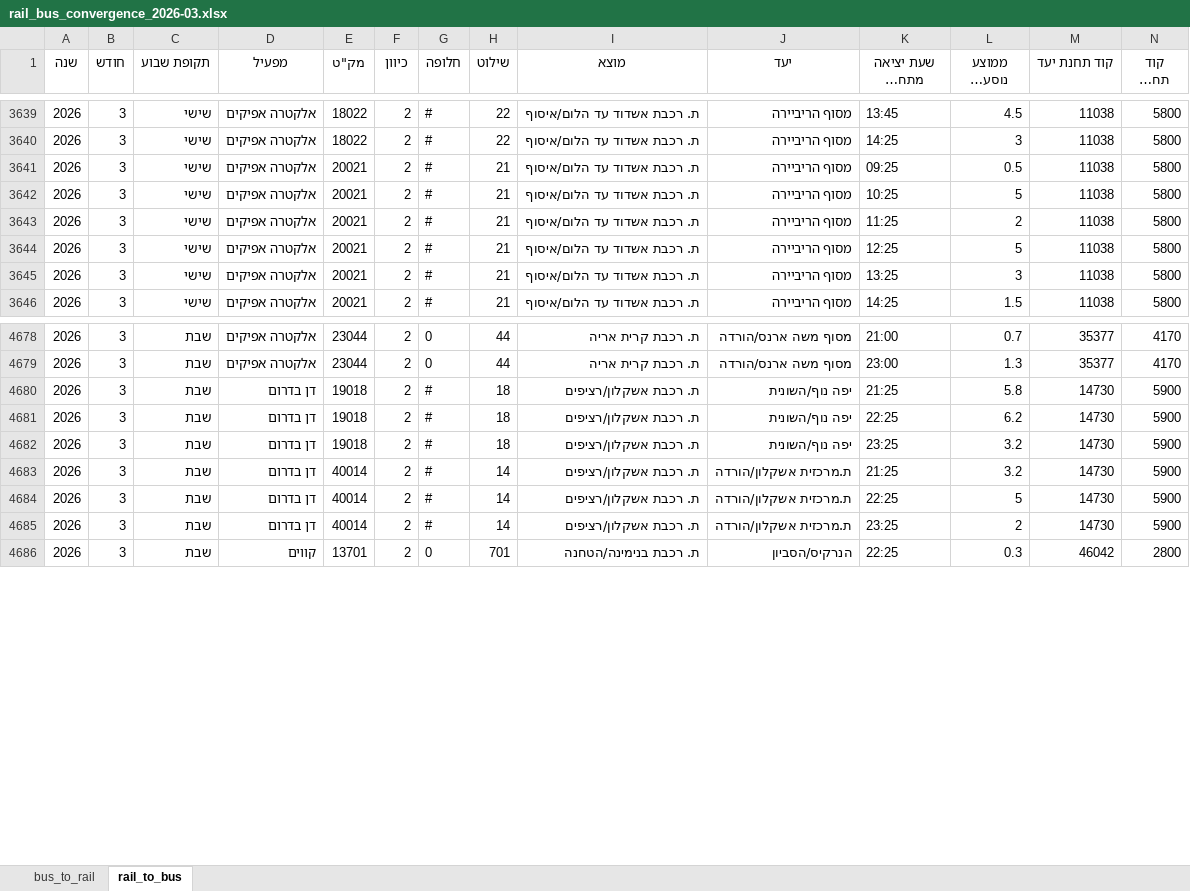
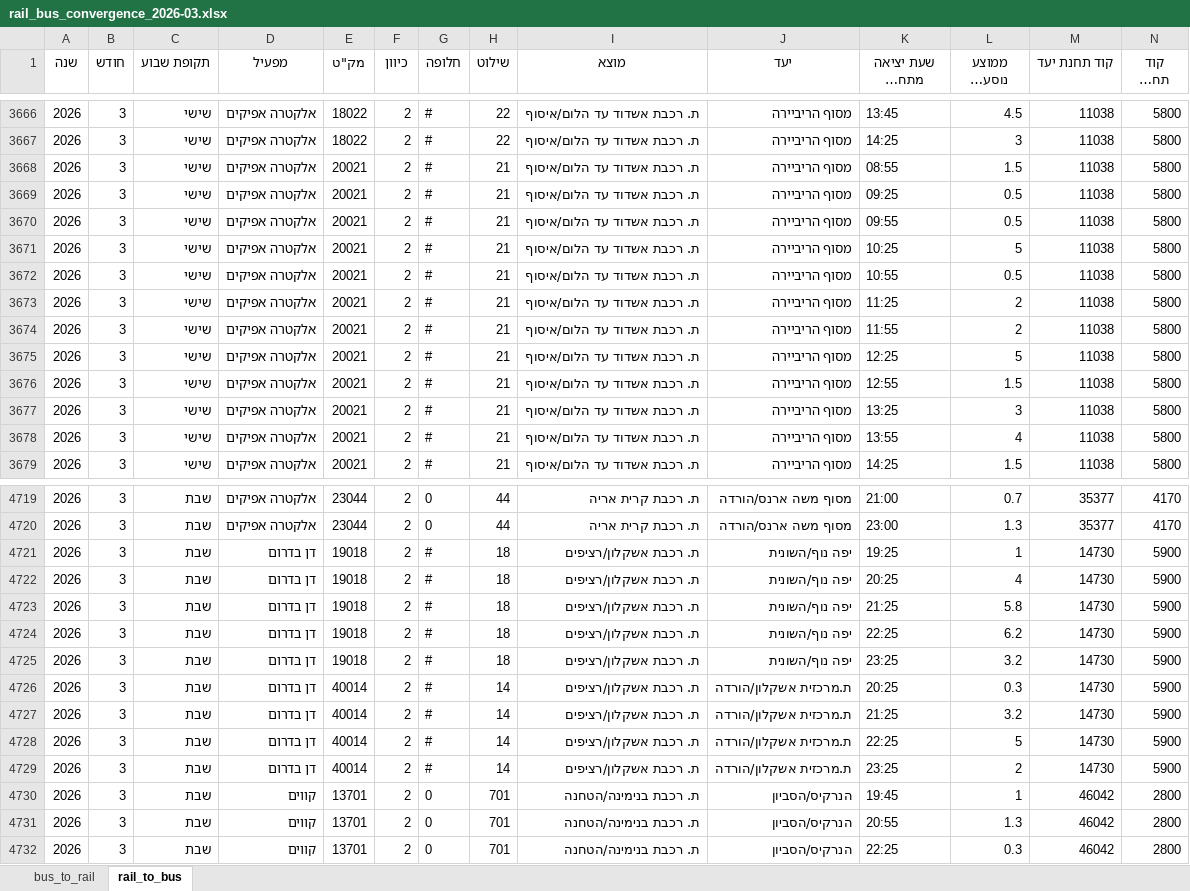
Before and after one commit to AlexILKpmg/Shiluvim-Web, an Excel workbook: tables/rail_bus_convergence_2026-03.xlsx, sheet rail_to_bus, drawn as a sheet; only a part is shown, gaps mark what is left out; long unchanged cells end in …; values as stored, in another font and other column widths than the file's, no borders; rows hold the shown columns only; the diff covers the shown part only; the diff names each change by its address in the sheet, - before the commit and + after, or states it on an @@ line.

```diff
--- a/tables/rail_bus_convergence_2026-03.xlsx (sheet rail_to_bus)
+++ b/tables/rail_bus_convergence_2026-03.xlsx (sheet rail_to_bus)
+row 3668: 2026 | 3 | שישי | אלקטרה אפיקים | 20021 | 2 | # | 21 | ת. רכבת אשדוד עד הלום/איסוף | מסוף הריביירה | 08:55 | 1.5 | 11038 | 5800
+row 3670: 2026 | 3 | שישי | אלקטרה אפיקים | 20021 | 2 | # | 21 | ת. רכבת אשדוד עד הלום/איסוף | מסוף הריביירה | 09:55 | 0.5 | 11038 | 5800
+row 3672: 2026 | 3 | שישי | אלקטרה אפיקים | 20021 | 2 | # | 21 | ת. רכבת אשדוד עד הלום/איסוף | מסוף הריביירה | 10:55 | 0.5 | 11038 | 5800
+row 3674: 2026 | 3 | שישי | אלקטרה אפיקים | 20021 | 2 | # | 21 | ת. רכבת אשדוד עד הלום/איסוף | מסוף הריביירה | 11:55 | 2 | 11038 | 5800
+row 3676: 2026 | 3 | שישי | אלקטרה אפיקים | 20021 | 2 | # | 21 | ת. רכבת אשדוד עד הלום/איסוף | מסוף הריביירה | 12:55 | 1.5 | 11038 | 5800
+row 3678: 2026 | 3 | שישי | אלקטרה אפיקים | 20021 | 2 | # | 21 | ת. רכבת אשדוד עד הלום/איסוף | מסוף הריביירה | 13:55 | 4 | 11038 | 5800
+row 4721: 2026 | 3 | שבת | דן בדרום | 19018 | 2 | # | 18 | ת. רכבת אשקלון/רציפים | יפה נוף/השונית | 19:25 | 1 | 14730 | 5900
+row 4722: 2026 | 3 | שבת | דן בדרום | 19018 | 2 | # | 18 | ת. רכבת אשקלון/רציפים | יפה נוף/השונית | 20:25 | 4 | 14730 | 5900
+row 4726: 2026 | 3 | שבת | דן בדרום | 40014 | 2 | # | 14 | ת. רכבת אשקלון/רציפים | ת.מרכזית אשקלון/הורדה | 20:25 | 0.3 | 14730 | 5900
+row 4730: 2026 | 3 | שבת | קווים | 13701 | 2 | 0 | 701 | ת. רכבת בנימינה/הטחנה | הנרקיס/הסביון | 19:45 | 1 | 46042 | 2800
+row 4731: 2026 | 3 | שבת | קווים | 13701 | 2 | 0 | 701 | ת. רכבת בנימינה/הטחנה | הנרקיס/הסביון | 20:55 | 1.3 | 46042 | 2800
```
Also changed, not shown: 37 added rows, 3 removed rows and 51 edited cells elsewhere in this sheet, sheet bus_to_rail, tables/rail_bus_convergence_2026-02.xlsx, tables/rail_bus_convergence_2026-04.xlsx, 11 other files.
